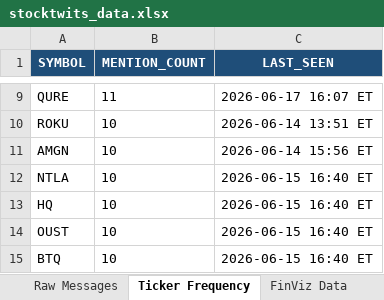
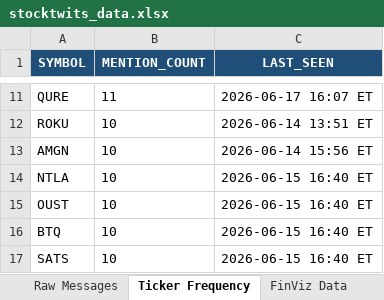
Before and after one commit to 7scgb4t8vc-cpu/stocktwits-collector, an Excel workbook: data/stocktwits_data.xlsx, sheet Ticker Frequency, drawn as a sheet; only a part is shown, gaps mark what is left out; the shorter side is filled out with more unchanged rows; values as stored, in another font and other column widths than the file's, no borders; removed rows and columns are numbered as before the commit, all else as after; the diff covers the shown part only; the diff names each change by its address in the sheet, - before the commit and + after, or states it on an @@ line.

```diff
--- a/data/stocktwits_data.xlsx (sheet Ticker Frequency)
+++ b/data/stocktwits_data.xlsx (sheet Ticker Frequency)
-row 13: HQ | 10 | 2026-06-15 16:40 ET
```
Also changed, not shown: 18 added rows and 1 removed row elsewhere in this sheet, sheet NLP Sentiment, sheet Raw Messages, sheet FinViz Data, 4 other files.
